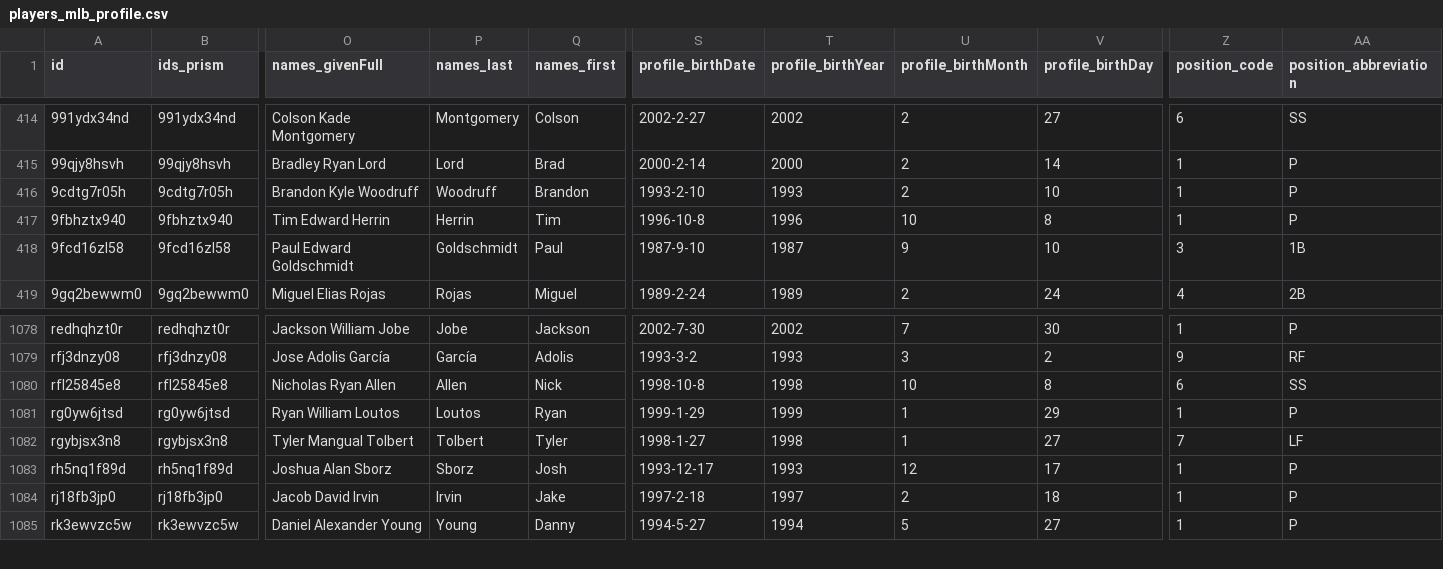
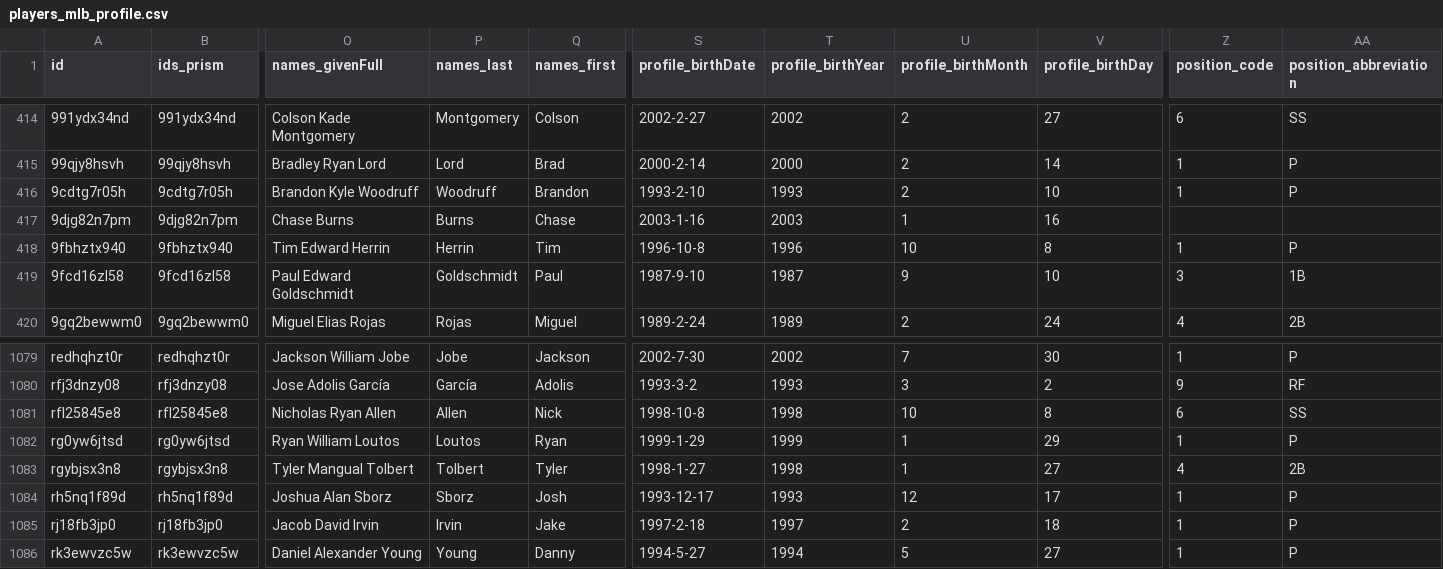
Before and after one commit to StatsVine/prism-registry, a CSV file: exports/mlb/players_mlb_profile/players_mlb_profile.csv, drawn as a sheet; only a part is shown, gaps mark what is left out; addresses are those after the commit; rows hold the shown columns only; the diff names each change by its address in the sheet, - before the commit and + after, or states it on an @@ line.

```diff
--- a/exports/mlb/players_mlb_profile/players_mlb_profile.csv
+++ b/exports/mlb/players_mlb_profile/players_mlb_profile.csv
+row 417: 9djg82n7pm | 9djg82n7pm | Chase Burns | Burns | Chase | 2003-1-16 | 2003 | 1 | 16
-Z1083 (position_code): 7
+Z1083 (position_code): 4
-AA1083 (position_abbreviation): LF
+AA1083 (position_abbreviation): 2B
```
Also changed, not shown: exports/mlb/player_ids/player_ids.csv, exports/mlb/players_mlb_roster/players_mlb_roster.csv, 45 other files.
